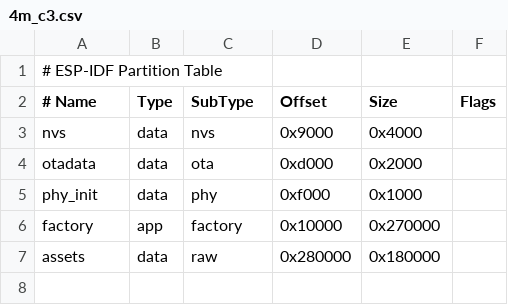
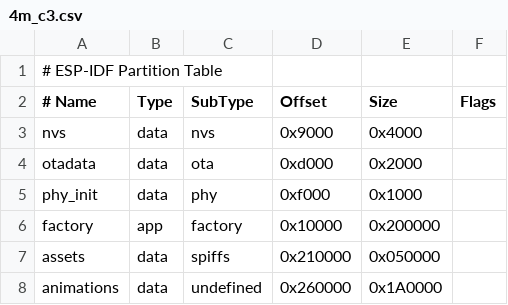
Before and after one commit to tungpv90/xiaozhi-esp32, a CSV file: partitions/v2/4m_c3.csv, drawn as a sheet.

```diff
--- a/partitions/v2/4m_c3.csv
+++ b/partitions/v2/4m_c3.csv
@@ -5,3 +5,4 @@ otadata,  data, ota,     0xd000,    0x2000,
 phy_init, data, phy,     0xf000,    0x1000,
-factory,  app,  factory, 0x10000,   0x270000,
-assets,   data, raw,  0x280000,  0x180000,
+factory,  app,  factory, 0x10000,   0x200000,
+assets,   data, spiffs,  0x210000,  0x050000,
+animations, data, undefined, 0x260000, 0x1A0000,
```
Also changed, not shown: 21 other files.
